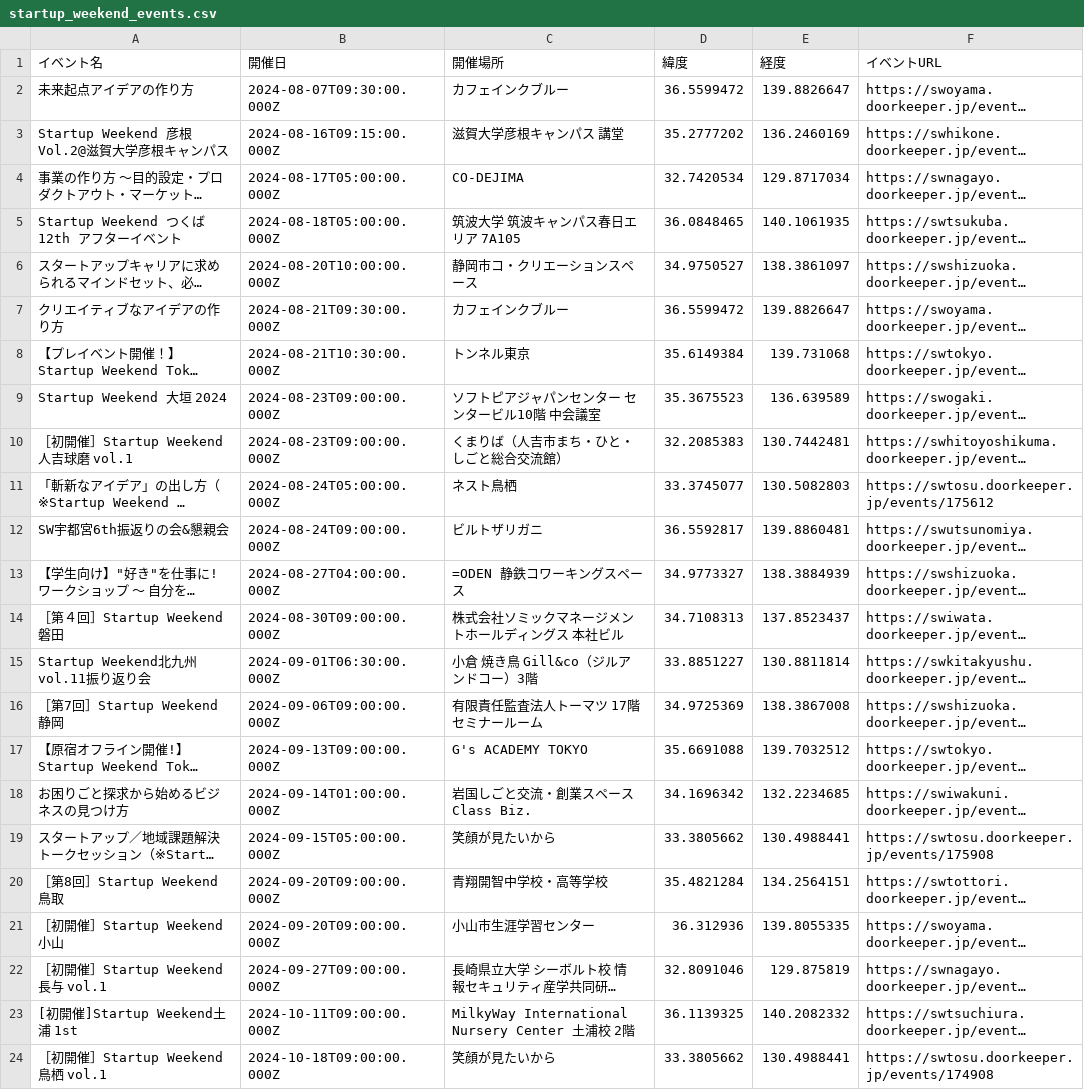
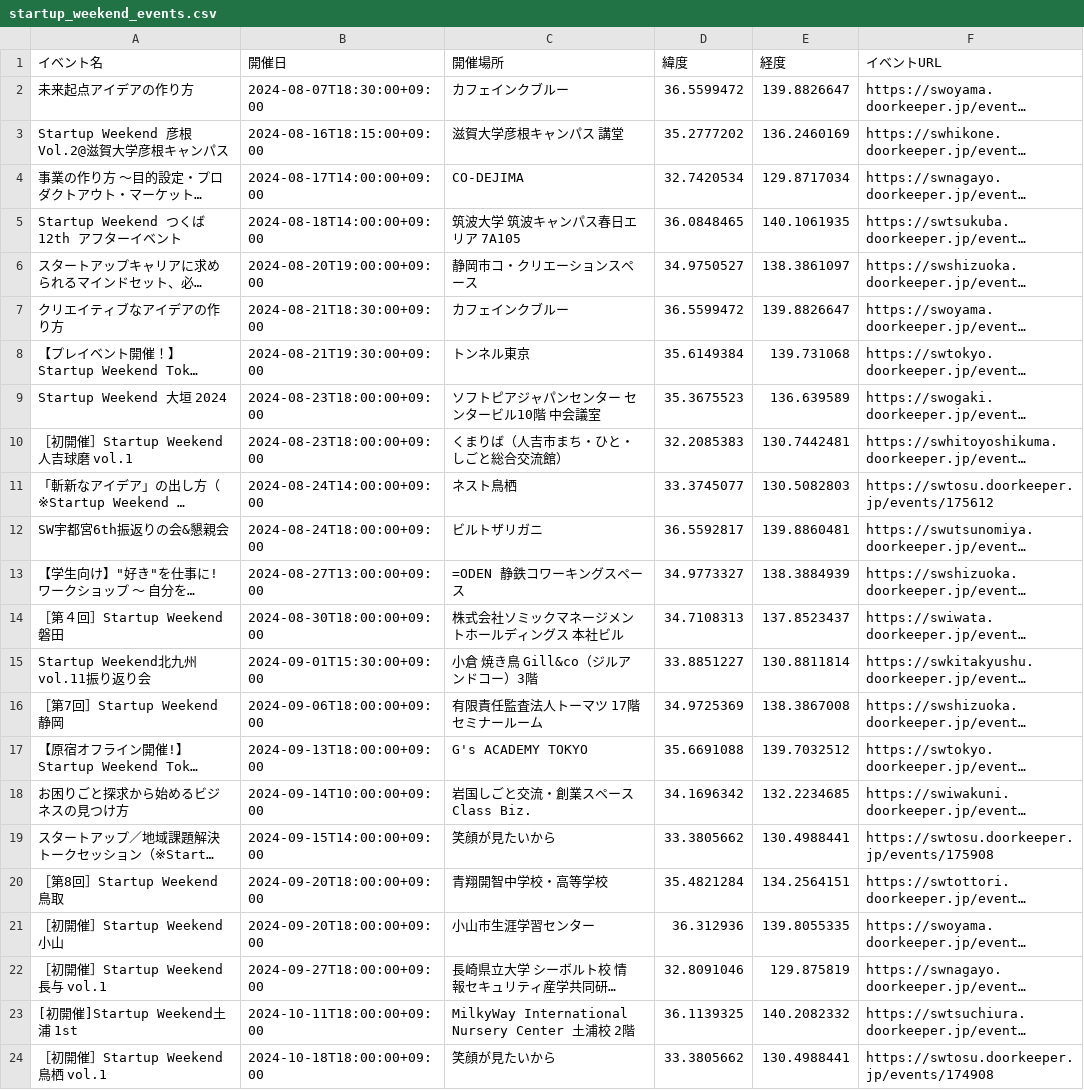
Before and after one commit to hrsano645/swmap-jp, a CSV file: startup_weekend_events.csv, drawn as a sheet; long unchanged cells end in …; the diff names each change by its address in the sheet, - before the commit and + after, or states it on an @@ line.

Commit message:
update tmp data

```diff
--- a/startup_weekend_events.csv
+++ b/startup_weekend_events.csv
-B2 (開催日): 2024-08-07T09:30:00.000Z
+B2 (開催日): 2024-08-07T18:30:00+09:00
-B3 (開催日): 2024-08-16T09:15:00.000Z
+B3 (開催日): 2024-08-16T18:15:00+09:00
-B4 (開催日): 2024-08-17T05:00:00.000Z
+B4 (開催日): 2024-08-17T14:00:00+09:00
-B5 (開催日): 2024-08-18T05:00:00.000Z
+B5 (開催日): 2024-08-18T14:00:00+09:00
-B6 (開催日): 2024-08-20T10:00:00.000Z
+B6 (開催日): 2024-08-20T19:00:00+09:00
-B7 (開催日): 2024-08-21T09:30:00.000Z
+B7 (開催日): 2024-08-21T18:30:00+09:00
-B8 (開催日): 2024-08-21T10:30:00.000Z
+B8 (開催日): 2024-08-21T19:30:00+09:00
-B9:B10 (開催日): 2024-08-23T09:00:00.000Z
+B9:B10 (開催日): 2024-08-23T18:00:00+09:00
-B11 (開催日): 2024-08-24T05:00:00.000Z
+B11 (開催日): 2024-08-24T14:00:00+09:00
-B12 (開催日): 2024-08-24T09:00:00.000Z
+B12 (開催日): 2024-08-24T18:00:00+09:00
-B13 (開催日): 2024-08-27T04:00:00.000Z
+B13 (開催日): 2024-08-27T13:00:00+09:00
-B14 (開催日): 2024-08-30T09:00:00.000Z
+B14 (開催日): 2024-08-30T18:00:00+09:00
-B15 (開催日): 2024-09-01T06:30:00.000Z
+B15 (開催日): 2024-09-01T15:30:00+09:00
-B16 (開催日): 2024-09-06T09:00:00.000Z
+B16 (開催日): 2024-09-06T18:00:00+09:00
-B17 (開催日): 2024-09-13T09:00:00.000Z
+B17 (開催日): 2024-09-13T18:00:00+09:00
-B18 (開催日): 2024-09-14T01:00:00.000Z
+B18 (開催日): 2024-09-14T10:00:00+09:00
-B19 (開催日): 2024-09-15T05:00:00.000Z
+B19 (開催日): 2024-09-15T14:00:00+09:00
-B20:B21 (開催日): 2024-09-20T09:00:00.000Z
+B20:B21 (開催日): 2024-09-20T18:00:00+09:00
-B22 (開催日): 2024-09-27T09:00:00.000Z
+B22 (開催日): 2024-09-27T18:00:00+09:00
-B23 (開催日): 2024-10-11T09:00:00.000Z
+B23 (開催日): 2024-10-11T18:00:00+09:00
-B24 (開催日): 2024-10-18T09:00:00.000Z
+B24 (開催日): 2024-10-18T18:00:00+09:00
```
Also changed, not shown: 1 other file.
